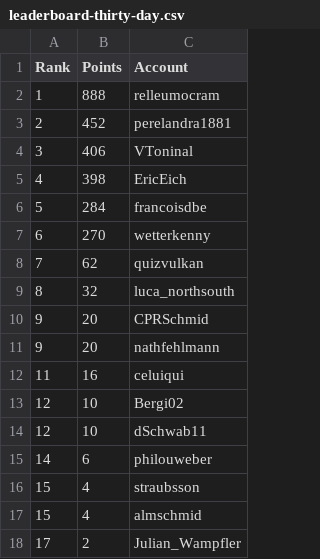
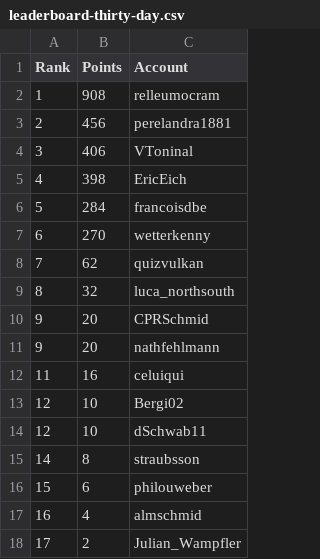
Before and after one commit to swissguesser/leaderboard, a CSV file: data/leaderboard-thirty-day.csv, drawn as a sheet.

Commit message:
Add 30-day leaderboard data (evening)

```diff
--- a/data/leaderboard-thirty-day.csv
+++ b/data/leaderboard-thirty-day.csv
@@ -1,4 +1,4 @@
 Rank,Points,Account
-1,888,relleumocram
-2,452,perelandra1881
+1,908,relleumocram
+2,456,perelandra1881
 3,406,VToninal
@@ -14,5 +14,5 @@ Rank,Points,Account
 12,10,dSchwab11
-14,6,philouweber
-15,4,straubsson
-15,4,almschmid
+14,8,straubsson
+15,6,philouweber
+16,4,almschmid
 17,2,Julian_Wampfler
```
